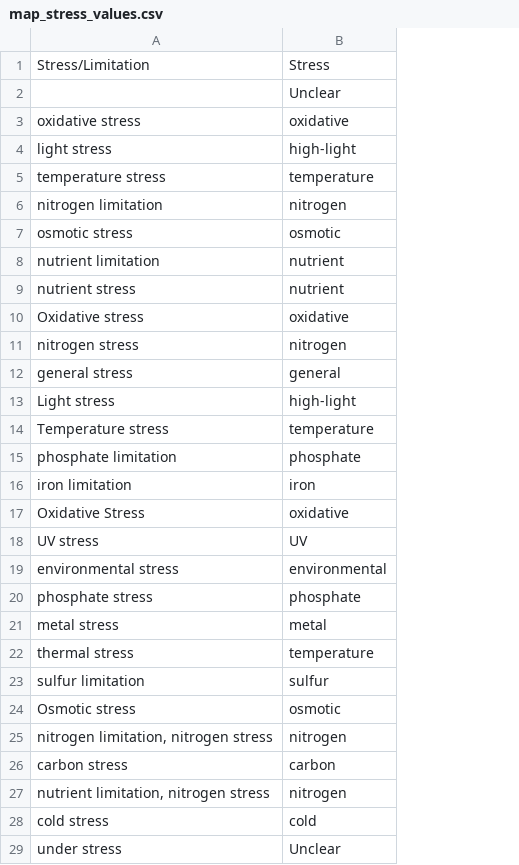
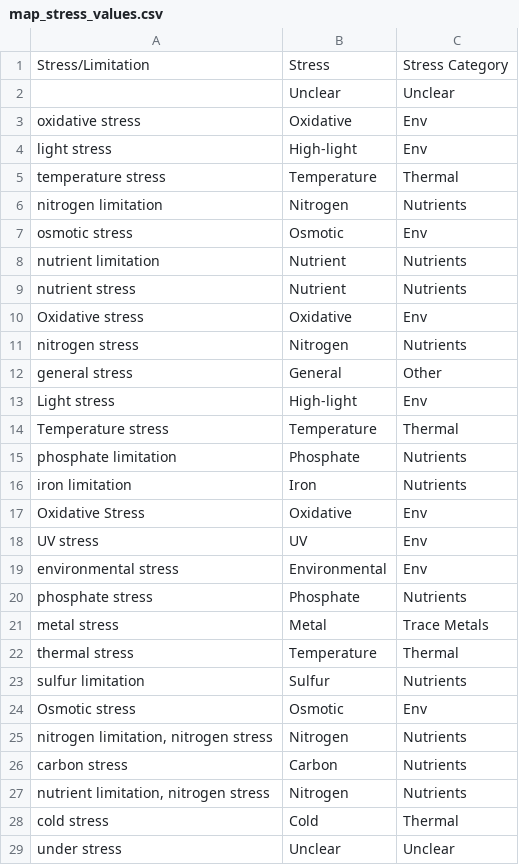
Before and after one commit to wosnat/llm_gene_expression, a CSV file: Review Paper 1 - single prompt/map_stress_values.csv, drawn as a sheet; only a part is shown; the diff covers the shown part only; the diff names each change by its address in the sheet, - before the commit and + after, or states it on an @@ line.

```diff
--- a/Review Paper 1 - single prompt/map_stress_values.csv
+++ b/Review Paper 1 - single prompt/map_stress_values.csv
+column C, rows 1-29: Stress Category | Unclear | Env | Env | Thermal | Nutrients | Env | Nutrients | Nutrients | Env | Nutrients | Other | Env | Thermal | Nutrients | Nutrients | Env | Env | Env | Nutrients | Trace Metals | Thermal | Nutrients | Env | Nutrients | Nutrients | Nutrients | Thermal | Unclear
-B3: oxidative
+B3: Oxidative
-B4: high-light
+B4: High-light
-B5: temperature
+B5: Temperature
-B6: nitrogen
+B6: Nitrogen
-B7: osmotic
+B7: Osmotic
-B8:B9: nutrient
+B8:B9: Nutrient
-B10: oxidative
+B10: Oxidative
-B11: nitrogen
+B11: Nitrogen
-B12: general
+B12: General
-B13: high-light
+B13: High-light
-B14: temperature
+B14: Temperature
-B15: phosphate
+B15: Phosphate
-B16: iron
+B16: Iron
-B17: oxidative
+B17: Oxidative
-B19: environmental
+B19: Environmental
-B20: phosphate
+B20: Phosphate
-B21: metal
+B21: Metal
-B22: temperature
+B22: Temperature
-B23: sulfur
+B23: Sulfur
-B24: osmotic
+B24: Osmotic
-B25: nitrogen
+B25: Nitrogen
-B26: carbon
+B26: Carbon
-B27: nitrogen
+B27: Nitrogen
-B28: cold
+B28: Cold
```
Also changed, not shown: 21 edited cells elsewhere in this file, 2 other files.
